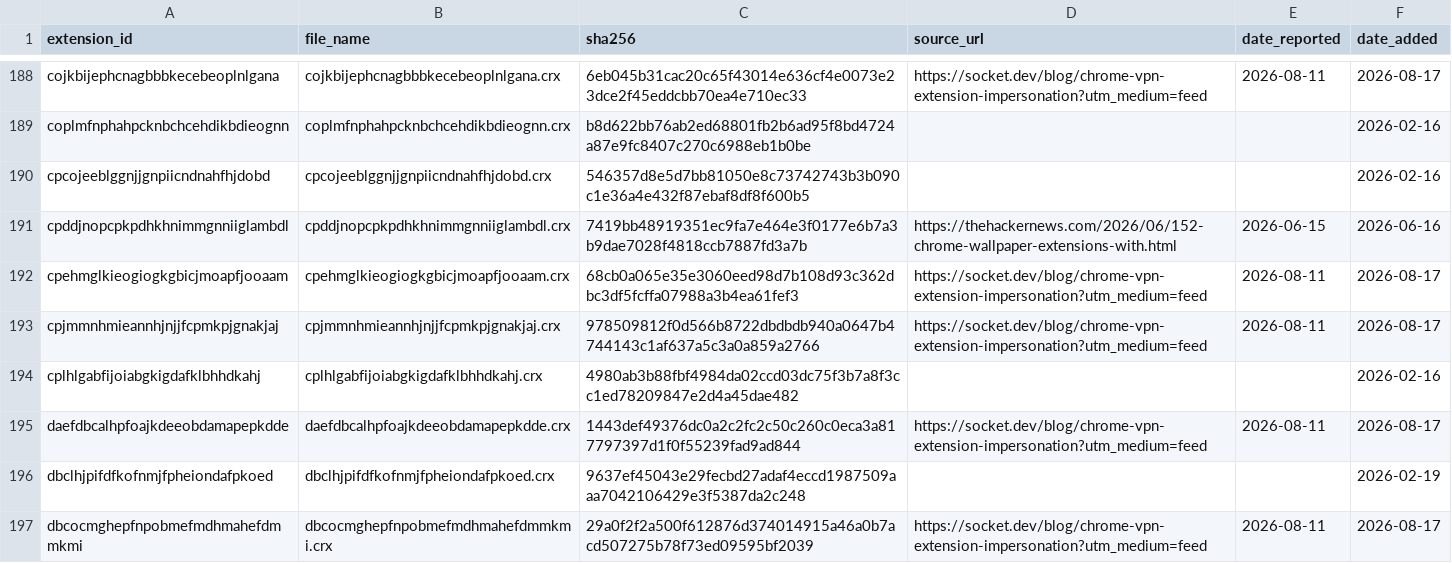
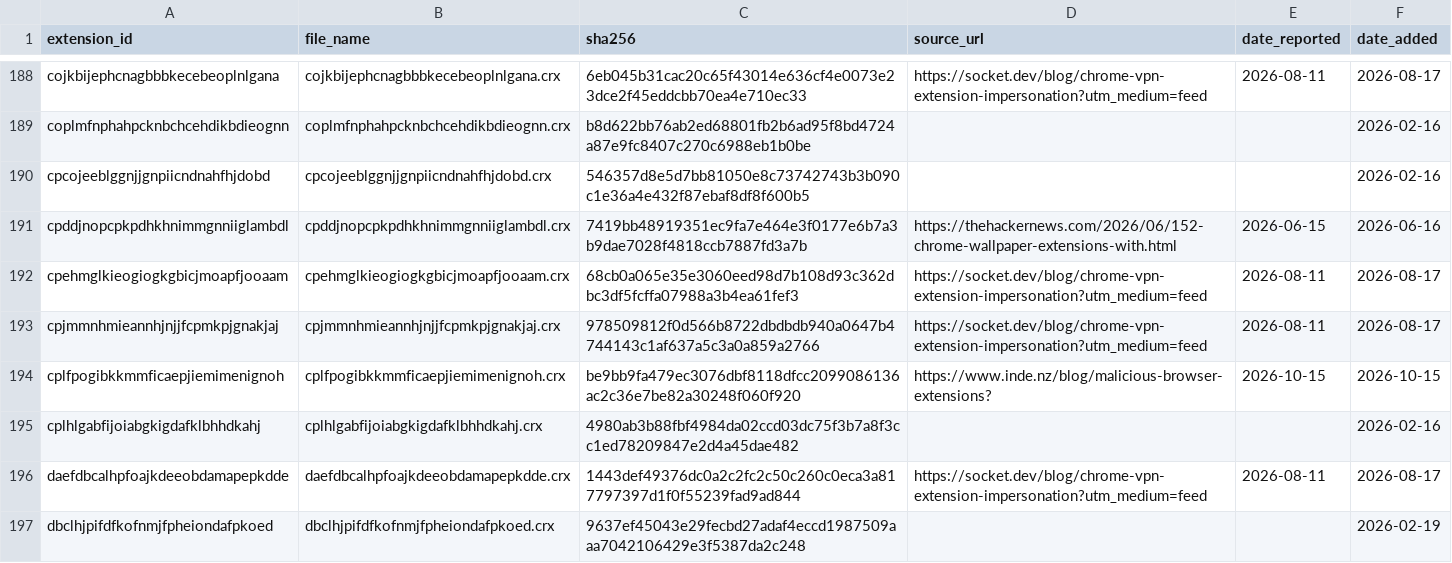
Before and after one commit to GherardoFiori/MaliciousBrowserExtensions, a CSV file: intel-feeds/splunk_lookup.csv, drawn as a sheet; only a part is shown, gaps mark what is left out; the shorter side is filled out with more unchanged rows; the diff names each change by its address in the sheet, - before the commit and + after, or states it on an @@ line.

```diff
--- a/intel-feeds/splunk_lookup.csv
+++ b/intel-feeds/splunk_lookup.csv
+row 194: cplfpogibkkmmficaepjiemimenignoh | cplfpogibkkmmficaepjiemimenignoh.crx | be9bb9fa479ec3076dbf8118dfcc2099086136ac2c36e7be82a30248f060f920 | https://www.inde.nz/blog/malicious-browser-extensions? | 2026-10-15 | 2026-10-15
```
Also changed, not shown: database.csv, intel-feeds/splunk_file_intel.csv, 1 other file.
